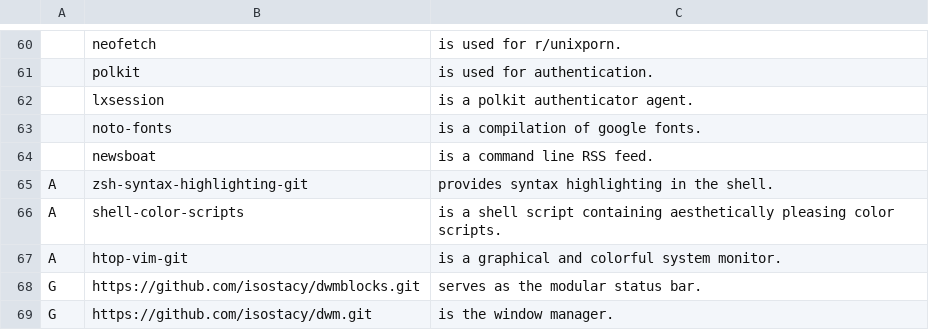
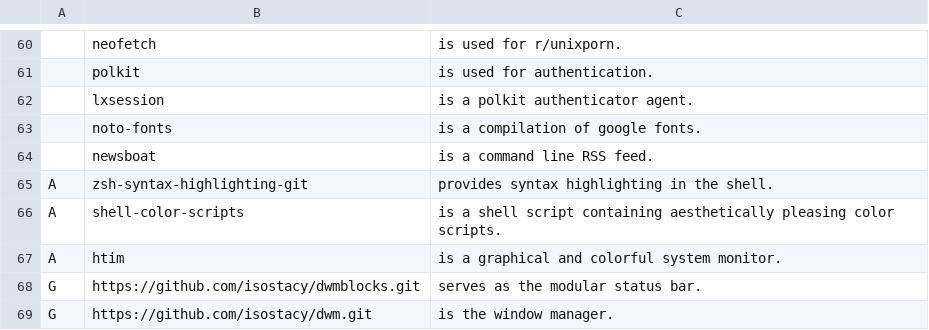
Before and after one commit to Isostacy/larbs, a CSV file: progs.csv, drawn as a sheet; only a part is shown, gaps mark what is left out.

Commit message:
replaced htop with htim

```diff
--- a/progs.csv
+++ b/progs.csv
@@ -66,3 +66,3 @@ A,zsh-syntax-highlighting-git,"provides syntax highlighting in the shell."
 A,shell-color-scripts,"is a shell script containing aesthetically pleasing color scripts."
-A,htop-vim-git,"is a graphical and colorful system monitor."
+A,htim,"is a graphical and colorful system monitor."
 G,https://github.com/isostacy/dwmblocks.git,"serves as the modular status bar."
```
